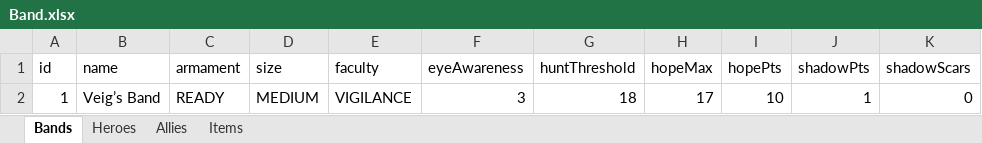
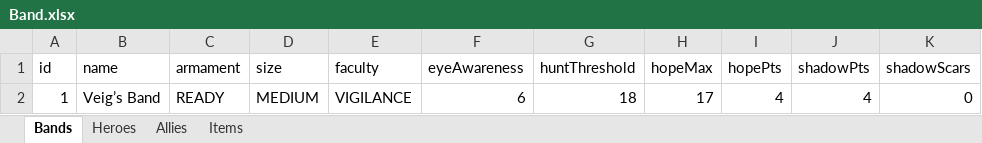
Before and after one commit to Ventor92/The-One-Randomizer, an Excel workbook: data/Band.xlsx, sheet Bands, drawn as a sheet; values as stored, in another font and other column widths than the file's, no borders; the diff names each change by its address in the sheet, - before the commit and + after, or states it on an @@ line.

Commit message:
TOR-37 Implement enhanced table functionality with new record types

```diff
--- a/data/Band.xlsx (sheet Bands)
+++ b/data/Band.xlsx (sheet Bands)
-F2 (eyeAwareness): 3
+F2 (eyeAwareness): 6
-I2 (hopePts): 10
+I2 (hopePts): 4
-J2 (shadowPts): 1
+J2 (shadowPts): 4
```
Also changed, not shown: sheet Allies, formulas that keep their value, 12 other files.
